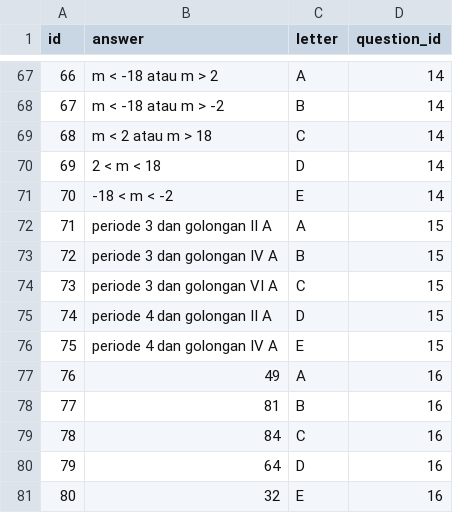
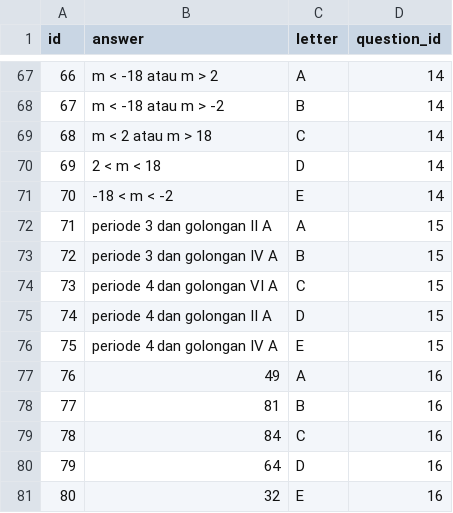
Before and after one commit to Theofilusarifin/Gamebes_IGXXX, a CSV file: database/data/18-answers.csv, drawn as a sheet; only a part is shown, gaps mark what is left out.

```diff
--- a/database/data/18-answers.csv
+++ b/database/data/18-answers.csv
@@ -73,3 +73,3 @@ id;answer;letter;question_id
 72;periode 3 dan golongan IV A;B;15
-73;periode 3 dan golongan VI A;C;15
+73;periode 4 dan golongan VI A;C;15
 74;periode 4 dan golongan II A;D;15
```
Also changed, not shown: database/data/17-questions.csv, 2 other files.
